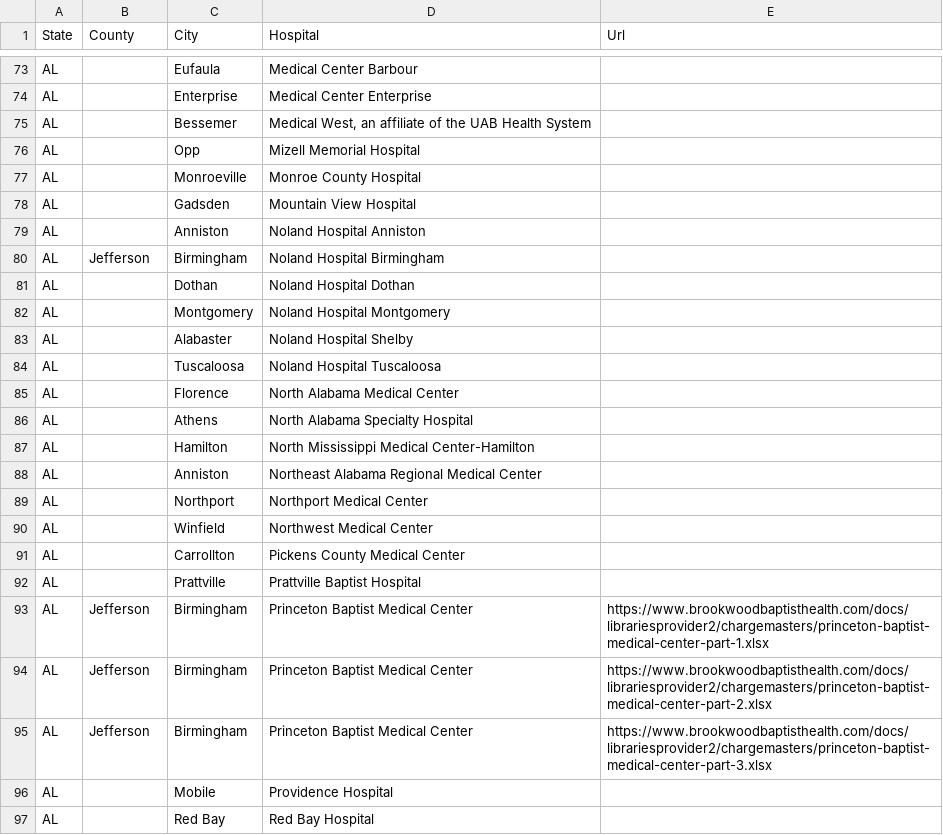
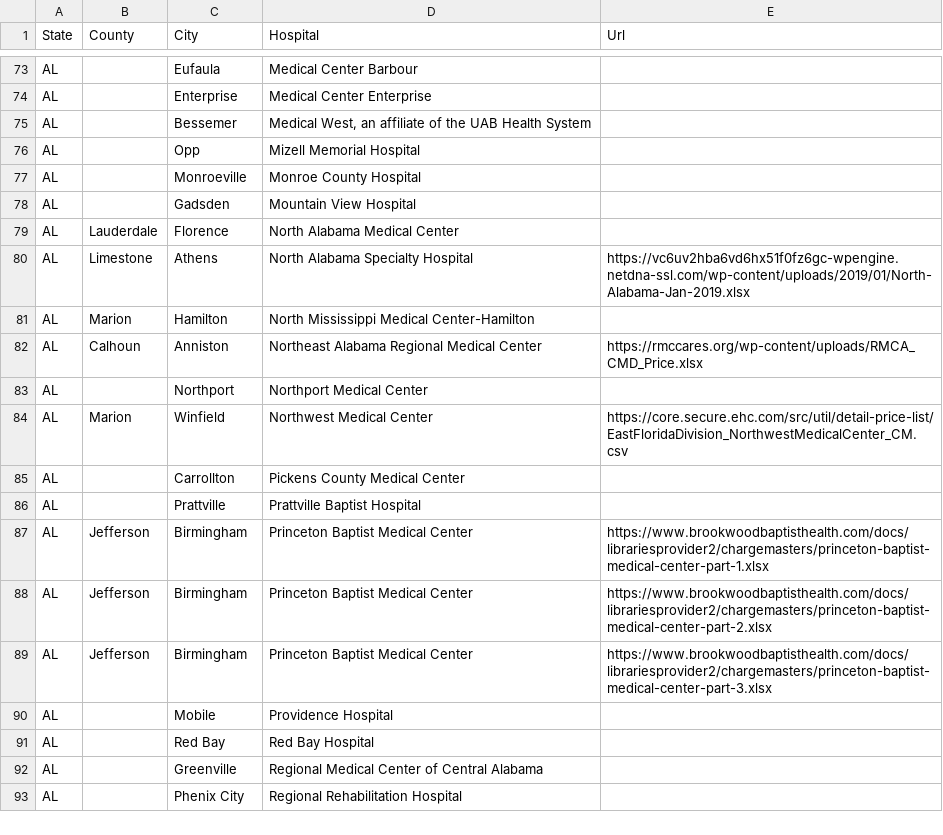
Before and after one commit to ohana-project/StandardChargesData, a CSV file: chargelevel.csv, drawn as a sheet; only a part is shown, gaps mark what is left out; the shorter side is filled out with more unchanged rows.

Commit message:
Added hospitals for letter "N"

```diff
--- a/chargelevel.csv
+++ b/chargelevel.csv
@@ -78,14 +78,8 @@
 "AL","",Gadsden,Mountain View Hospital,""
-"AL","",Anniston,Noland Hospital Anniston,""
-"AL","Jefferson","Birmingham","Noland Hospital Birmingham",""
-"AL","",Dothan,Noland Hospital Dothan,""
-"AL","",Montgomery,Noland Hospital Montgomery,""
-"AL","",Alabaster,Noland Hospital Shelby,""
-"AL","",Tuscaloosa,Noland Hospital Tuscaloosa,""
-"AL","",Florence,North Alabama Medical Center,""
-"AL","",Athens,North Alabama Specialty Hospital,""
-"AL","",Hamilton,North Mississippi Medical Center-Hamilton,""
-"AL","",Anniston,Northeast Alabama Regional Medical Center,""
+"AL","Lauderdale","Florence",North Alabama Medical Center,""
+"AL","Limestone","Athens",North Alabama Specialty Hospital,"https://vc6uv2hba6vd6hx51f0fz6gc-wpengine.netdna-ssl.com/wp-content/uploads/2019/01/North-Alabama-Jan-2019.xlsx"
+"AL","Marion","Hamilton",North Mississippi Medical Center-Hamilton,""
+"AL","Calhoun","Anniston",Northeast Alabama Regional Medical Center,"https://rmccares.org/wp-content/uploads/RMCA_CMD_Price.xlsx"
 "AL","",Northport,Northport Medical Center,""
-"AL","",Winfield,Northwest Medical Center,""
+"AL","Marion","Winfield",Northwest Medical Center,"https://core.secure.ehc.com/src/util/detail-price-list/EastFloridaDivision_NorthwestMedicalCenter_CM.csv"
 "AL","",Carrollton,Pickens County Medical Center,""
```
